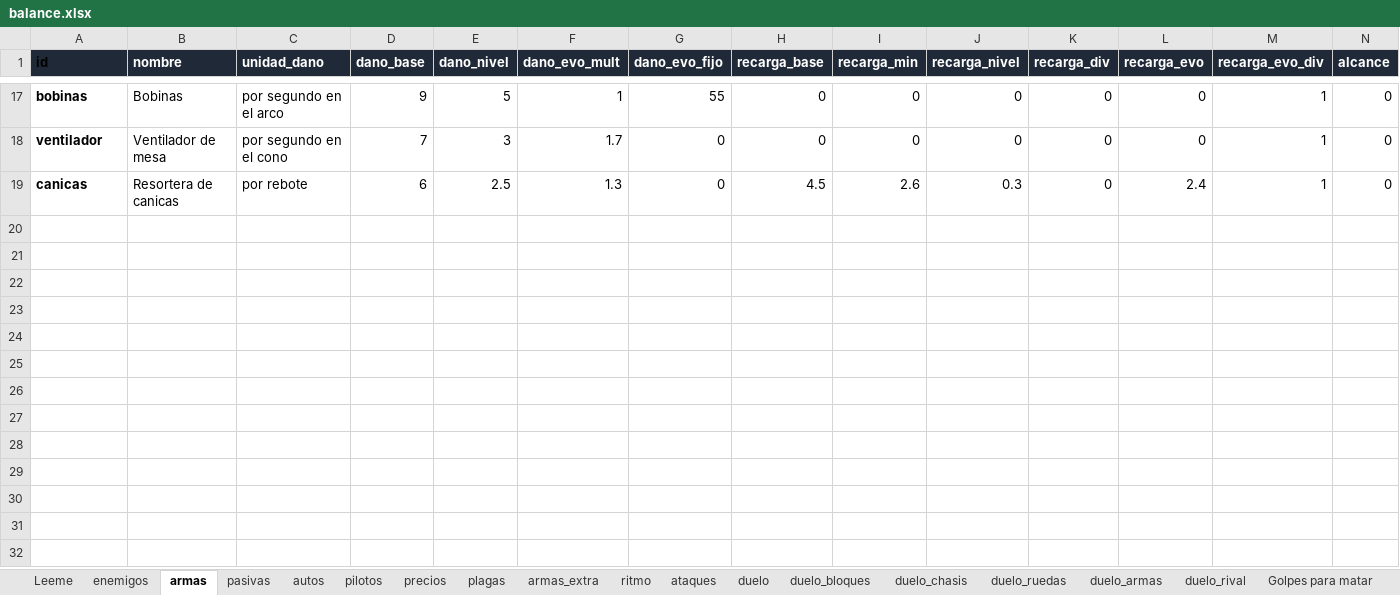
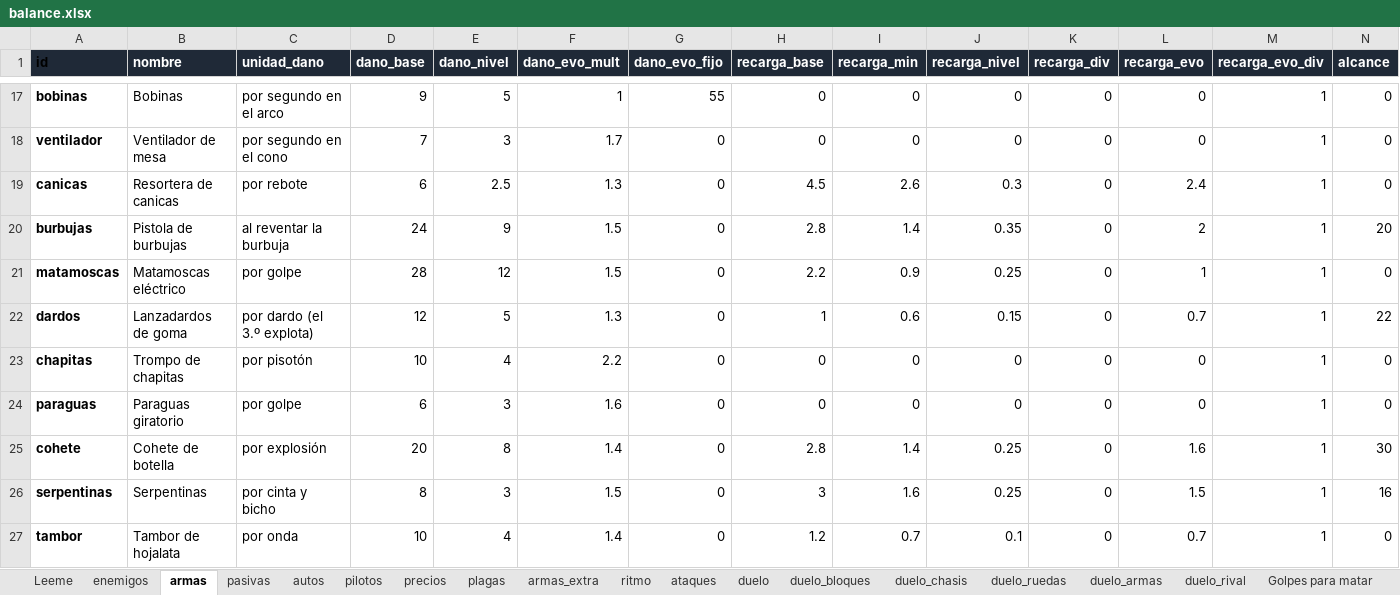
Before and after one commit to marcelopsr/junked-metal, an Excel workbook: balance.xlsx, sheet armas, drawn as a sheet; only a part is shown, gaps mark what is left out; values as stored, in another font and other column widths than the file's, no borders; rows hold the shown columns only; the diff names each change by its address in the sheet, - before the commit and + after, or states it on an @@ line.

```diff
--- a/balance.xlsx (sheet armas)
+++ b/balance.xlsx (sheet armas)
+row 20: burbujas | Pistola de burbujas | al reventar la burbuja | 24 | 9 | 1.5 | 0 | 2.8 | 1.4 | 0.35 | 0 | 2 | 1 | 20
+row 21: matamoscas | Matamoscas eléctrico | por golpe | 28 | 12 | 1.5 | 0 | 2.2 | 0.9 | 0.25 | 0 | 1 | 1 | 0
+row 22: dardos | Lanzadardos de goma | por dardo (el 3.º explota) | 12 | 5 | 1.3 | 0 | 1 | 0.6 | 0.15 | 0 | 0.7 | 1 | 22
+row 23: chapitas | Trompo de chapitas | por pisotón | 10 | 4 | 2.2 | 0 | 0 | 0 | 0 | 0 | 0 | 1 | 0
+row 24: paraguas | Paraguas giratorio | por golpe | 6 | 3 | 1.6 | 0 | 0 | 0 | 0 | 0 | 0 | 1 | 0
+row 25: cohete | Cohete de botella | por explosión | 20 | 8 | 1.4 | 0 | 2.8 | 1.4 | 0.25 | 0 | 1.6 | 1 | 30
+row 26: serpentinas | Serpentinas | por cinta y bicho | 8 | 3 | 1.5 | 0 | 3 | 1.6 | 0.25 | 0 | 1.5 | 1 | 16
+row 27: tambor | Tambor de hojalata | por onda | 10 | 4 | 1.4 | 0 | 1.2 | 0.7 | 0.1 | 0 | 0.7 | 1 | 0
```
Also changed, not shown: sheet Golpes para matar, sheet Partidas para comprar, sheet armas_extra, sheet ataques, sheet pilotos, sheet precios, 4 more sheets, 51 other files.
